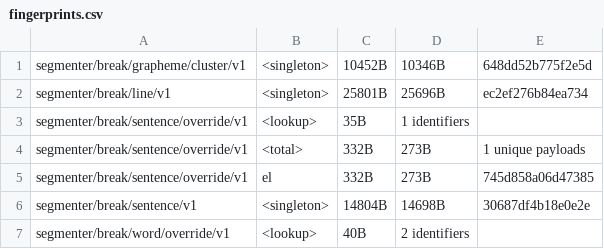
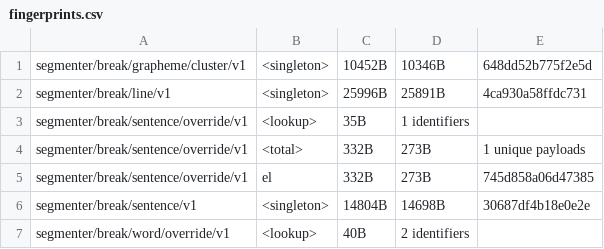
Before and after one commit to makotokato/icu4x, a CSV file: provider/data/segmenter/fingerprints.csv, drawn as a sheet; only a part is shown.

```diff
--- a/provider/data/segmenter/fingerprints.csv
+++ b/provider/data/segmenter/fingerprints.csv
@@ -1,3 +1,3 @@
 segmenter/break/grapheme/cluster/v1, <singleton>, 10452B, 10346B, 648dd52b775f2e5d
-segmenter/break/line/v1, <singleton>, 25801B, 25696B, ec2ef276b84ea734
+segmenter/break/line/v1, <singleton>, 25996B, 25891B, 4ca930a58ffdc731
 segmenter/break/sentence/override/v1, <lookup>, 35B, 1 identifiers
```
Also changed, not shown: 5 other files.
